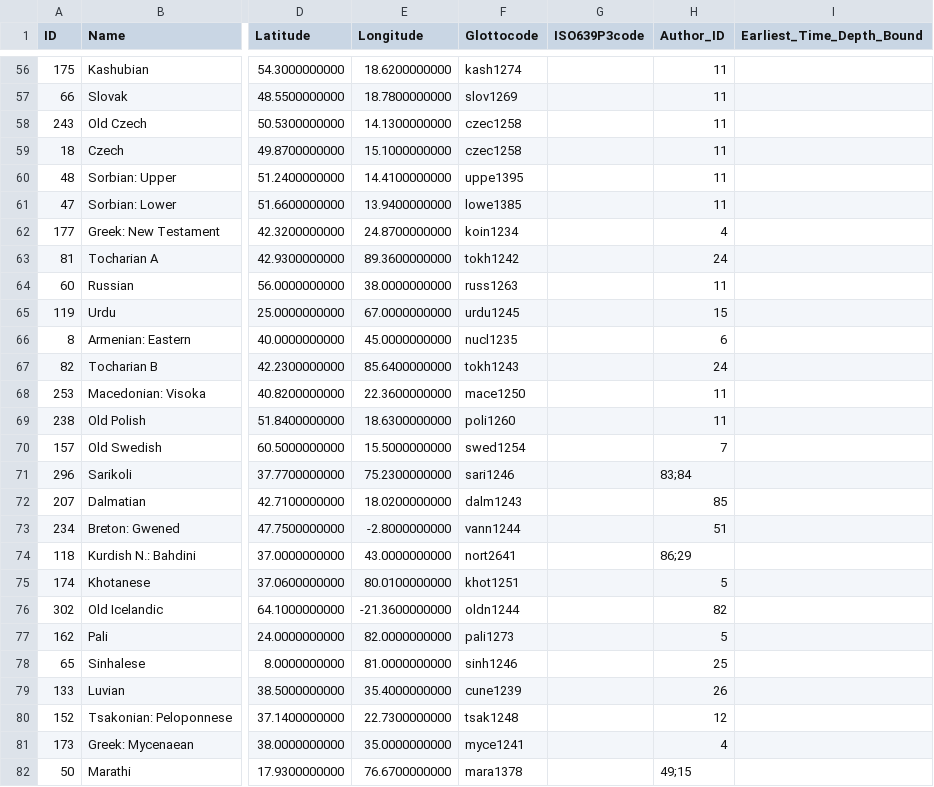
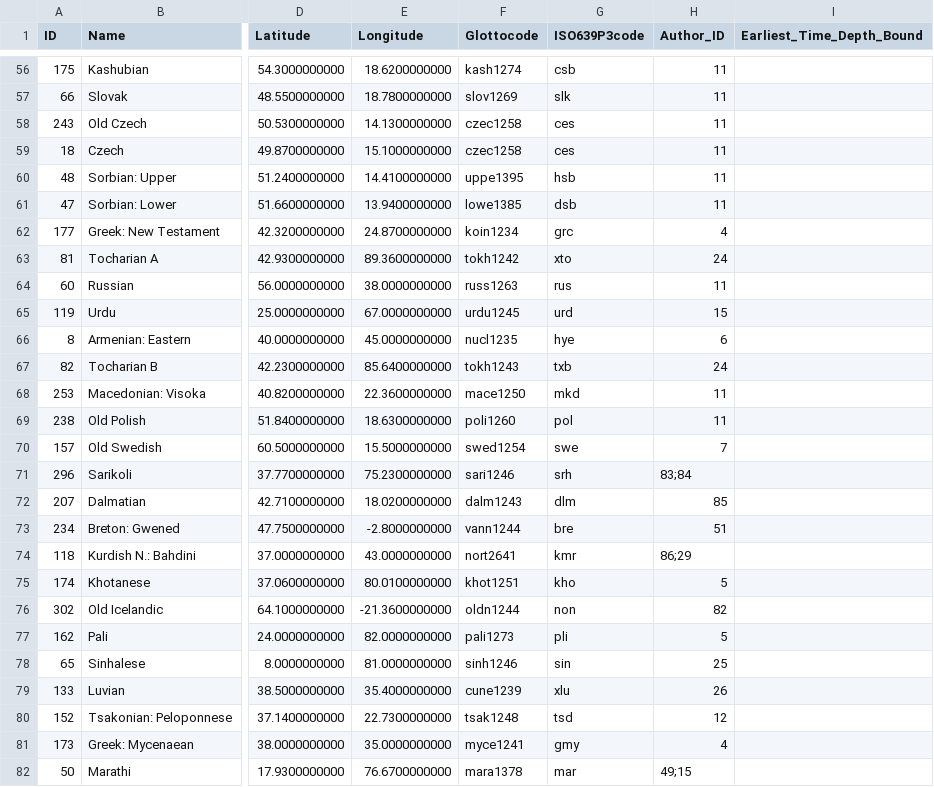
Before and after one commit to lexibank/iecor, a CSV file: cldf/languages.csv, drawn as a sheet; only a part is shown, gaps mark what is left out; the diff covers the shown part only; the diff names each change by its address in the sheet, - before the commit and + after, or states it on an @@ line.

```diff
--- a/cldf/languages.csv
+++ b/cldf/languages.csv
-G56 (ISO639P3code): (empty)
+G56 (ISO639P3code): csb
-G57 (ISO639P3code): (empty)
+G57 (ISO639P3code): slk
-G58:G59 (ISO639P3code): (empty)
+G58:G59 (ISO639P3code): ces
-G60 (ISO639P3code): (empty)
+G60 (ISO639P3code): hsb
-G61 (ISO639P3code): (empty)
+G61 (ISO639P3code): dsb
-G62 (ISO639P3code): (empty)
+G62 (ISO639P3code): grc
-G63 (ISO639P3code): (empty)
+G63 (ISO639P3code): xto
-G64 (ISO639P3code): (empty)
+G64 (ISO639P3code): rus
-G65 (ISO639P3code): (empty)
+G65 (ISO639P3code): urd
-G66 (ISO639P3code): (empty)
+G66 (ISO639P3code): hye
-G67 (ISO639P3code): (empty)
+G67 (ISO639P3code): txb
-G68 (ISO639P3code): (empty)
+G68 (ISO639P3code): mkd
-G69 (ISO639P3code): (empty)
+G69 (ISO639P3code): pol
-G70 (ISO639P3code): (empty)
+G70 (ISO639P3code): swe
-G71 (ISO639P3code): (empty)
+G71 (ISO639P3code): srh
-G72 (ISO639P3code): (empty)
+G72 (ISO639P3code): dlm
-G73 (ISO639P3code): (empty)
+G73 (ISO639P3code): bre
-G74 (ISO639P3code): (empty)
+G74 (ISO639P3code): kmr
-G75 (ISO639P3code): (empty)
+G75 (ISO639P3code): kho
-G76 (ISO639P3code): (empty)
+G76 (ISO639P3code): non
-G77 (ISO639P3code): (empty)
+G77 (ISO639P3code): pli
-G78 (ISO639P3code): (empty)
+G78 (ISO639P3code): sin
-G79 (ISO639P3code): (empty)
+G79 (ISO639P3code): xlu
-G80 (ISO639P3code): (empty)
+G80 (ISO639P3code): tsd
-G81 (ISO639P3code): (empty)
+G81 (ISO639P3code): gmy
-G82 (ISO639P3code): (empty)
+G82 (ISO639P3code): mar
```
Also changed, not shown: 121 edited cells elsewhere in this file, 1 other file.
